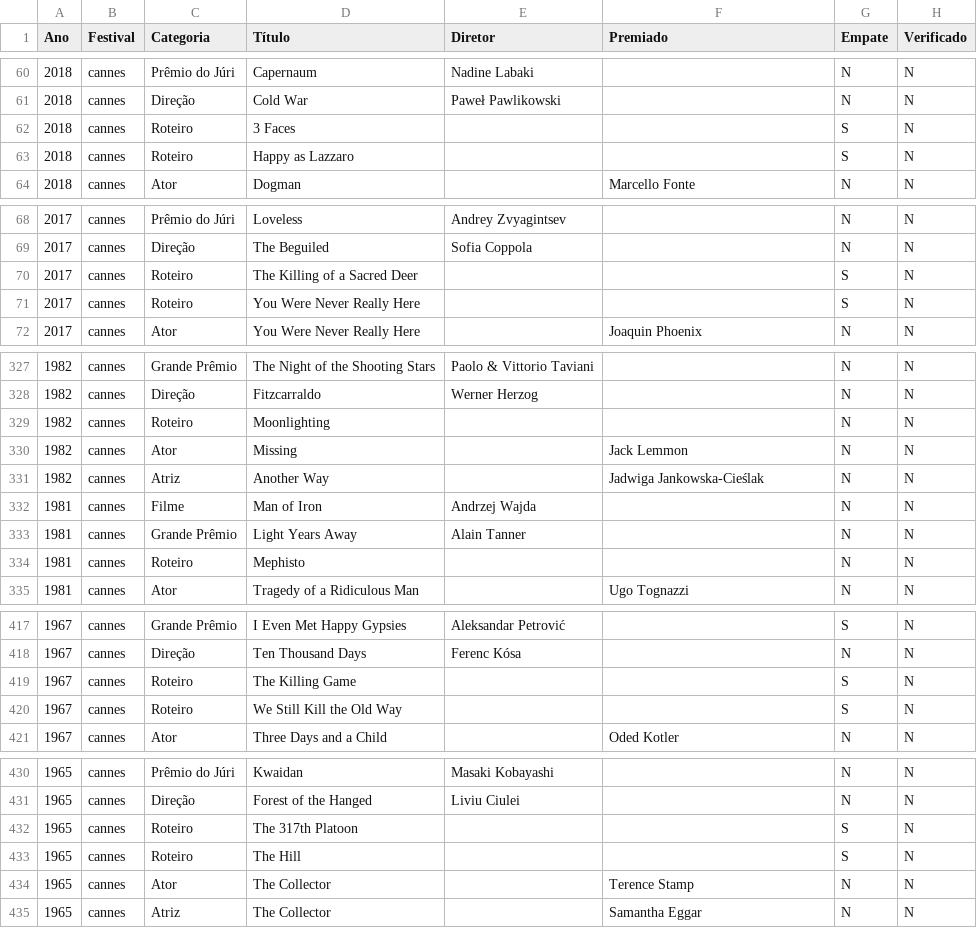
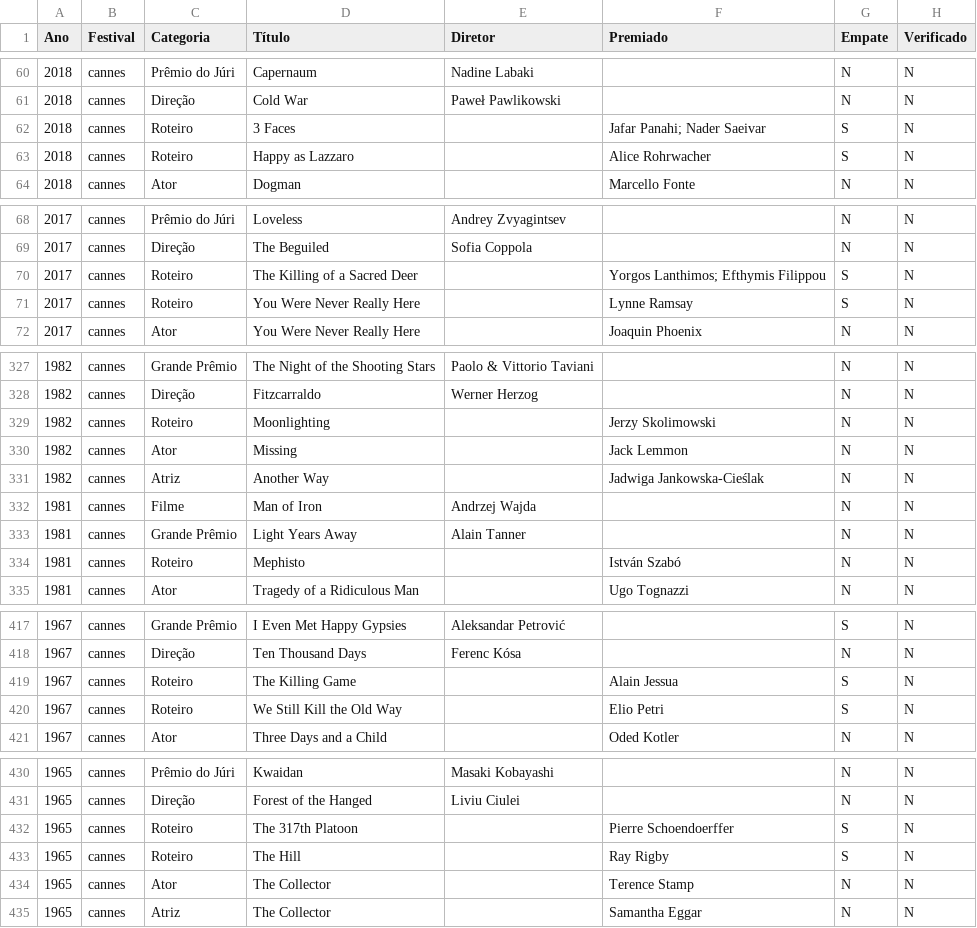
Before and after one commit to rafaortman/filmfestivals, a CSV file: data/cannes_todos.csv, drawn as a sheet; only a part is shown, gaps mark what is left out; the diff covers the shown part only.

```diff
--- a/data/cannes_todos.csv
+++ b/data/cannes_todos.csv
@@ -61,4 +61,4 @@
 2018,cannes,Direção,Cold War,Paweł Pawlikowski,,N,N
-2018,cannes,Roteiro,3 Faces,,,S,N
-2018,cannes,Roteiro,Happy as Lazzaro,,,S,N
+2018,cannes,Roteiro,3 Faces,,Jafar Panahi; Nader Saeivar,S,N
+2018,cannes,Roteiro,Happy as Lazzaro,,Alice Rohrwacher,S,N
 2018,cannes,Ator,Dogman,,Marcello Fonte,N,N
@@ -69,4 +69,4 @@
 2017,cannes,Direção,The Beguiled,Sofia Coppola,,N,N
-2017,cannes,Roteiro,The Killing of a Sacred Deer,,,S,N
-2017,cannes,Roteiro,You Were Never Really Here,,,S,N
+2017,cannes,Roteiro,The Killing of a Sacred Deer,,Yorgos Lanthimos; Efthymis Filippou,S,N
+2017,cannes,Roteiro,You Were Never Really Here,,Lynne Ramsay,S,N
 2017,cannes,Ator,You Were Never Really Here,,Joaquin Phoenix,N,N
@@ -328,3 +328,3 @@
 1982,cannes,Direção,Fitzcarraldo,Werner Herzog,,N,N
-1982,cannes,Roteiro,Moonlighting,,,N,N
+1982,cannes,Roteiro,Moonlighting,,Jerzy Skolimowski,N,N
 1982,cannes,Ator,Missing,,Jack Lemmon,N,N
@@ -333,3 +333,3 @@
 1981,cannes,Grande Prêmio,Light Years Away,Alain Tanner,,N,N
-1981,cannes,Roteiro,Mephisto,,,N,N
+1981,cannes,Roteiro,Mephisto,,István Szabó,N,N
 1981,cannes,Ator,Tragedy of a Ridiculous Man,,Ugo Tognazzi,N,N
@@ -418,4 +418,4 @@
 1967,cannes,Direção,Ten Thousand Days,Ferenc Kósa,,N,N
-1967,cannes,Roteiro,The Killing Game,,,S,N
-1967,cannes,Roteiro,We Still Kill the Old Way,,,S,N
+1967,cannes,Roteiro,The Killing Game,,Alain Jessua,S,N
+1967,cannes,Roteiro,We Still Kill the Old Way,,Elio Petri,S,N
 1967,cannes,Ator,Three Days and a Child,,Oded Kotler,N,N
@@ -431,4 +431,4 @@
 1965,cannes,Direção,Forest of the Hanged,Liviu Ciulei,,N,N
-1965,cannes,Roteiro,The 317th Platoon,,,S,N
-1965,cannes,Roteiro,The Hill,,,S,N
+1965,cannes,Roteiro,The 317th Platoon,,Pierre Schoendoerffer,S,N
+1965,cannes,Roteiro,The Hill,,Ray Rigby,S,N
 1965,cannes,Ator,The Collector,,Terence Stamp,N,N
```
Also changed, not shown: 36 edited cells elsewhere in this file, data/raw/cannes_roteiro.csv, 3 other files.
